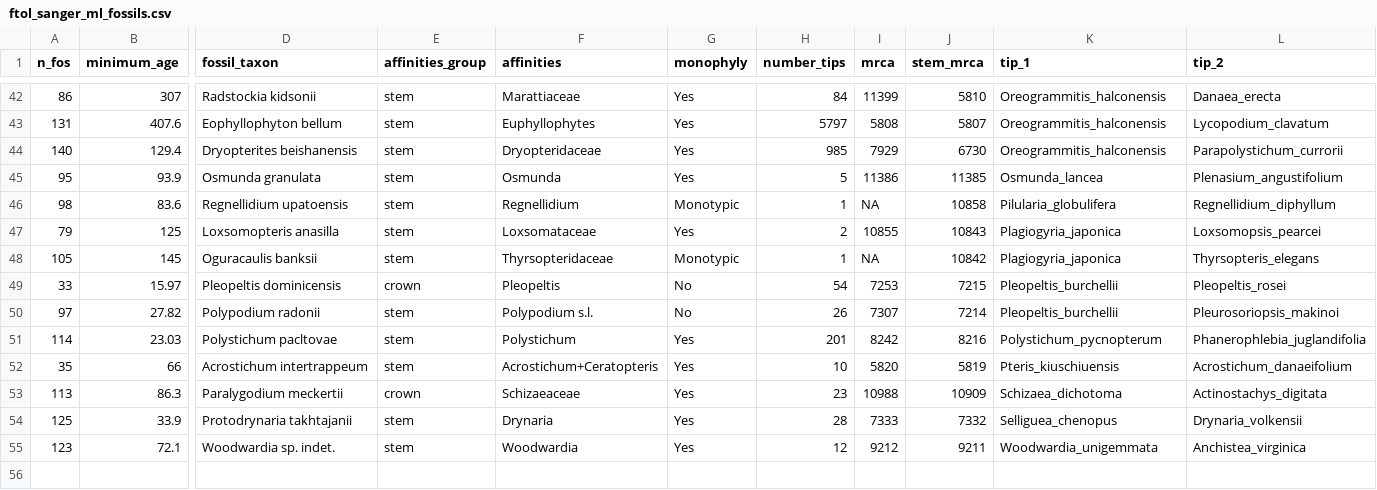
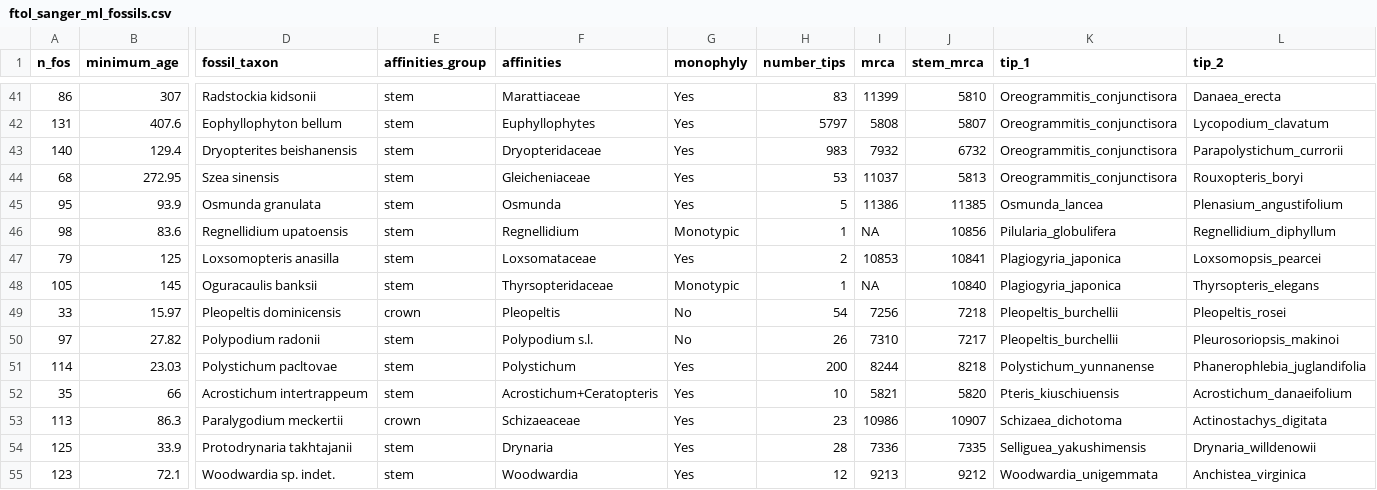
Before and after one commit to fernphy/ftol_data, a CSV file: ftol_sanger_ml_fossils.csv, drawn as a sheet; only a part is shown, gaps mark what is left out; addresses are those after the commit; rows hold the shown columns only; the diff covers the shown part only; the diff names each change by its address in the sheet, - before the commit and + after, or states it on an @@ line.

```diff
--- a/ftol_sanger_ml_fossils.csv
+++ b/ftol_sanger_ml_fossils.csv
-H41 (number_tips): 84
+H41 (number_tips): 83
-K41:K43 (tip_1): Oreogrammitis_halconensis
+K41:K43 (tip_1): Oreogrammitis_conjunctisora
-H43 (number_tips): 985
+H43 (number_tips): 983
-I43 (mrca): 7929
+I43 (mrca): 7932
-J43 (stem_mrca): 6730
+J43 (stem_mrca): 6732
+row 44: 68 | 272.95 | Szea sinensis | stem | Gleicheniaceae | Yes | 53 | 11037 | 5813 | Oreogrammitis_conjunctisora | Rouxopteris_boryi
-J46 (stem_mrca): 10858
+J46 (stem_mrca): 10856
-I47 (mrca): 10855
+I47 (mrca): 10853
-J47 (stem_mrca): 10843
+J47 (stem_mrca): 10841
-J48 (stem_mrca): 10842
+J48 (stem_mrca): 10840
-I49 (mrca): 7253
+I49 (mrca): 7256
-J49 (stem_mrca): 7215
+J49 (stem_mrca): 7218
-I50 (mrca): 7307
+I50 (mrca): 7310
-J50 (stem_mrca): 7214
+J50 (stem_mrca): 7217
-H51 (number_tips): 201
+H51 (number_tips): 200
-I51 (mrca): 8242
+I51 (mrca): 8244
-J51 (stem_mrca): 8216
+J51 (stem_mrca): 8218
-K51 (tip_1): Polystichum_pycnopterum
+K51 (tip_1): Polystichum_yunnanense
-I52 (mrca): 5820
+I52 (mrca): 5821
-J52 (stem_mrca): 5819
+J52 (stem_mrca): 5820
-I53 (mrca): 10988
+I53 (mrca): 10986
-J53 (stem_mrca): 10909
+J53 (stem_mrca): 10907
-I54 (mrca): 7333
+I54 (mrca): 7336
-J54 (stem_mrca): 7332
+J54 (stem_mrca): 7335
-K54 (tip_1): Selliguea_chenopus
+K54 (tip_1): Selliguea_yakushimensis
-L54 (tip_2): Drynaria_volkensii
+L54 (tip_2): Drynaria_willdenowii
-I55 (mrca): 9212
+I55 (mrca): 9213
-J55 (stem_mrca): 9211
+J55 (stem_mrca): 9212
```
Also changed, not shown: 1 removed row and 96 edited cells elsewhere in this file, ftol_acc_table_wide.csv, ftol_match_results.csv, 13 other files.
